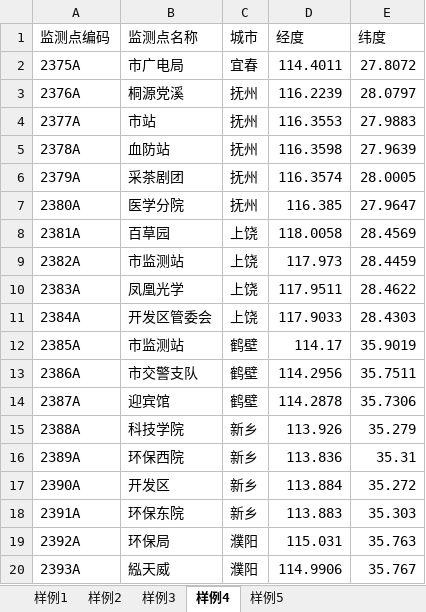
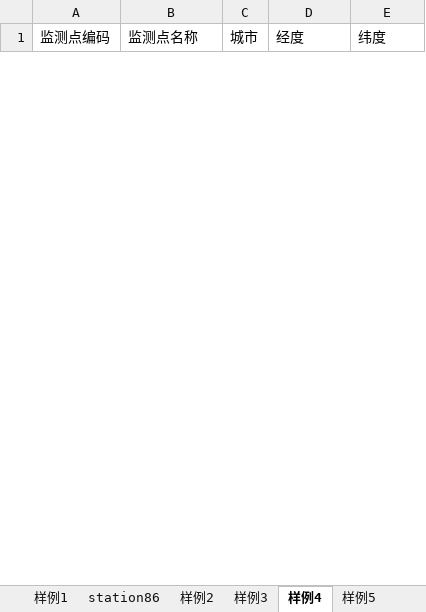
Before and after one commit to code12ab/AOD-PM2.5, an Excel workbook: 坐标/站点列表-2018.11.08起.xlsx, sheet 样例4, drawn as a sheet; only a part is shown; values as stored, in another font and other column widths than the file's, no borders; removed rows and columns are numbered as before the commit, all else as after; the diff covers the shown part only; the diff names each change by its address in the sheet, - before the commit and + after, or states it on an @@ line.

```diff
--- a/坐标/站点列表-2018.11.08起.xlsx (sheet 样例4)
+++ b/坐标/站点列表-2018.11.08起.xlsx (sheet 样例4)
+sheet tab: station86
-row 2: 2375A | 市广电局 | 宜春 | 114.4011 | 27.8072
-row 3: 2376A | 桐源党溪 | 抚州 | 116.2239 | 28.0797
-row 4: 2377A | 市站 | 抚州 | 116.3553 | 27.9883
-row 5: 2378A | 血防站 | 抚州 | 116.3598 | 27.9639
-row 6: 2379A | 采茶剧团 | 抚州 | 116.3574 | 28.0005
-row 7: 2380A | 医学分院 | 抚州 | 116.385 | 27.9647
-row 8: 2381A | 百草园 | 上饶 | 118.0058 | 28.4569
-row 9: 2382A | 市监测站 | 上饶 | 117.973 | 28.4459
-row 10: 2383A | 凤凰光学 | 上饶 | 117.9511 | 28.4622
-row 11: 2384A | 开发区管委会 | 上饶 | 117.9033 | 28.4303
-row 12: 2385A | 市监测站 | 鹤壁 | 114.17 | 35.9019
-row 13: 2386A | 市交警支队 | 鹤壁 | 114.2956 | 35.7511
-row 14: 2387A | 迎宾馆 | 鹤壁 | 114.2878 | 35.7306
-row 15: 2388A | 科技学院 | 新乡 | 113.926 | 35.279
-row 16: 2389A | 环保西院 | 新乡 | 113.836 | 35.31
-row 17: 2390A | 开发区 | 新乡 | 113.884 | 35.272
-row 18: 2391A | 环保东院 | 新乡 | 113.883 | 35.303
-row 19: 2392A | 环保局 | 濮阳 | 115.031 | 35.763
-row 20: 2393A | 紭天威 | 濮阳 | 114.9906 | 35.767
```
Also changed, not shown: 15 added rows and 80 removed rows elsewhere in this sheet, sheet 样例3, sheet 样例2, sheet 样例5, sheet 样例1, other sheet tabs, 2 other files.
